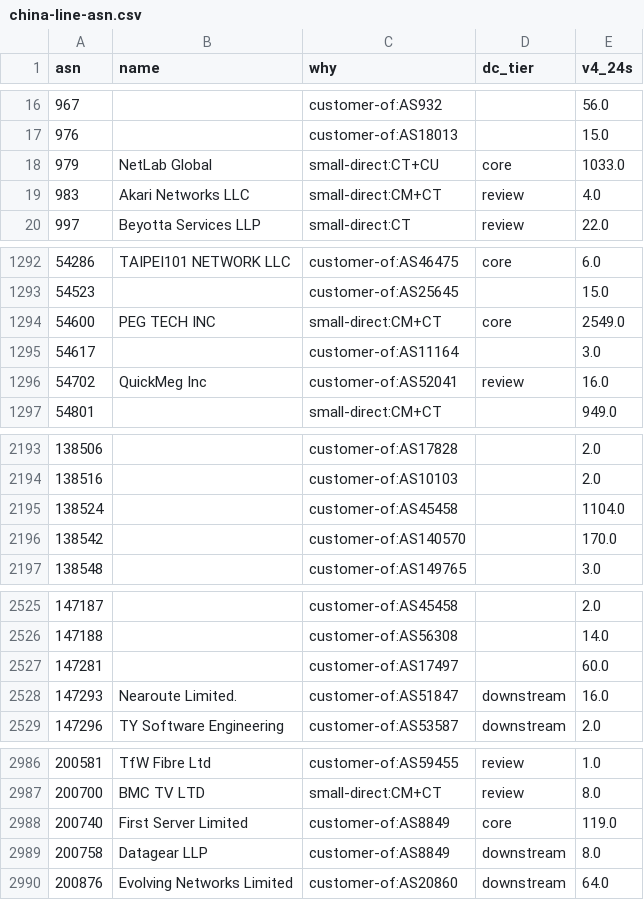
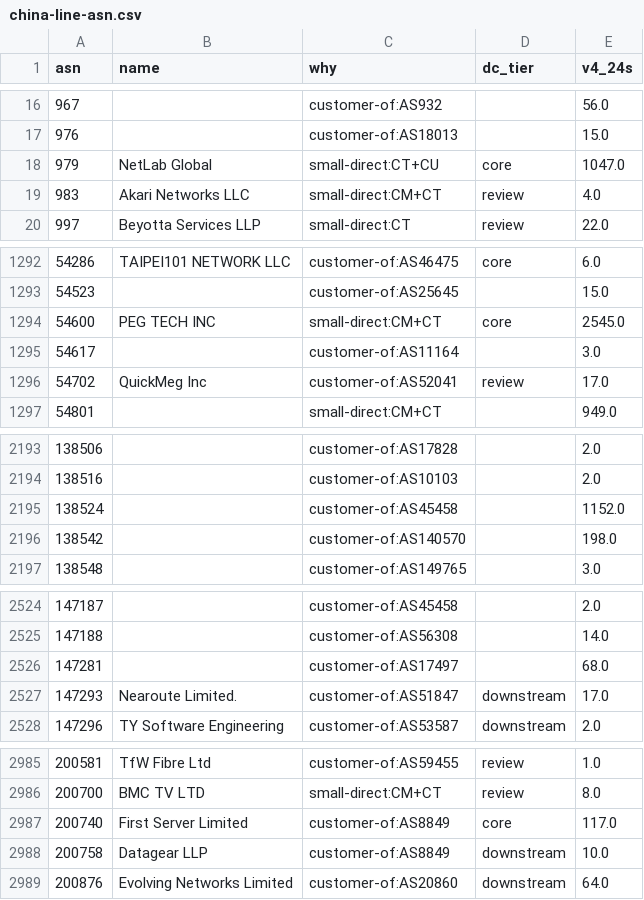
Before and after one commit to changx/dcip, a CSV file: out/china-line-asn.csv, drawn as a sheet; only a part is shown, gaps mark what is left out; the diff covers the shown part only.

```diff
--- a/out/china-line-asn.csv
+++ b/out/china-line-asn.csv
@@ -17,3 +17,3 @@ asn,name,why,dc_tier,v4_24s
 976,,customer-of:AS18013,,15.0
-979,NetLab Global,small-direct:CT+CU,core,1033.0
+979,NetLab Global,small-direct:CT+CU,core,1047.0
 983,Akari Networks LLC,small-direct:CM+CT,review,4.0
@@ -1293,5 +1293,5 @@ asn,name,why,dc_tier,v4_24s
 54523,,customer-of:AS25645,,15.0
-54600,PEG TECH INC,small-direct:CM+CT,core,2549.0
+54600,PEG TECH INC,small-direct:CM+CT,core,2545.0
 54617,,customer-of:AS11164,,3.0
-54702,QuickMeg Inc,customer-of:AS52041,review,16.0
+54702,QuickMeg Inc,customer-of:AS52041,review,17.0
 54801,,small-direct:CM+CT,,949.0
@@ -2194,4 +2194,4 @@ asn,name,why,dc_tier,v4_24s
 138516,,customer-of:AS10103,,2.0
-138524,,customer-of:AS45458,,1104.0
-138542,,customer-of:AS140570,,170.0
+138524,,customer-of:AS45458,,1152.0
+138542,,customer-of:AS140570,,198.0
 138548,,customer-of:AS149765,,3.0
@@ -2526,4 +2525,4 @@ asn,name,why,dc_tier,v4_24s
 147188,,customer-of:AS56308,,14.0
-147281,,customer-of:AS17497,,60.0
-147293,Nearoute Limited.,customer-of:AS51847,downstream,16.0
+147281,,customer-of:AS17497,,68.0
+147293,Nearoute Limited.,customer-of:AS51847,downstream,17.0
 147296,TY Software Engineering,customer-of:AS53587,downstream,2.0
@@ -2987,4 +2986,4 @@ asn,name,why,dc_tier,v4_24s
 200700,BMC TV LTD,small-direct:CM+CT,review,8.0
-200740,First Server Limited,customer-of:AS8849,core,119.0
-200758,Datagear LLP,customer-of:AS8849,downstream,8.0
+200740,First Server Limited,customer-of:AS8849,core,117.0
+200758,Datagear LLP,customer-of:AS8849,downstream,10.0
 200876,Evolving Networks Limited,customer-of:AS20860,downstream,64.0
```
Also changed, not shown: 1 added row, 1 removed row and 64 edited cells elsewhere in this file, out/asn.csv, out/china-asn.csv, 23 other files.
